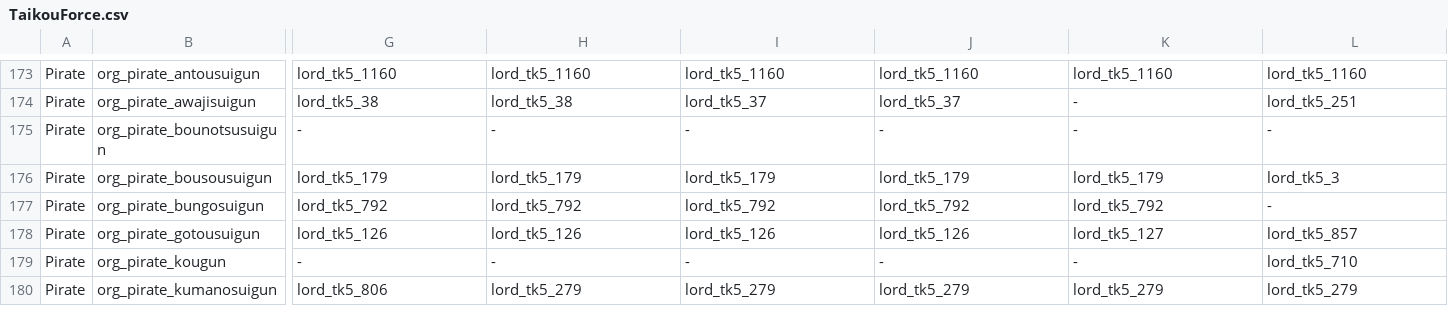
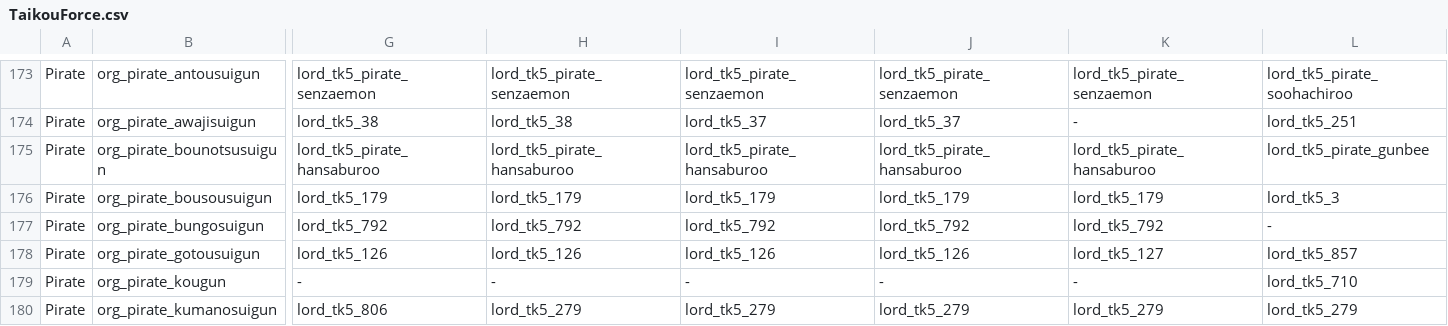
Before and after one commit to yaodongcheng/QiKanExampleMod, a CSV file: Knowledge/太阁5/骑砍2织丰角色ID对应/csv/TaikouForce.csv, drawn as a sheet; only a part is shown, gaps mark what is left out; the diff covers the shown part only; the diff names each change by its address in the sheet, - before the commit and + after, or states it on an @@ line.

```diff
--- a/Knowledge/太阁5/骑砍2织丰角色ID对应/csv/TaikouForce.csv
+++ b/Knowledge/太阁5/骑砍2织丰角色ID对应/csv/TaikouForce.csv
-G173: lord_tk5_1160
+G173: lord_tk5_pirate_senzaemon
-H173: lord_tk5_1160
+H173: lord_tk5_pirate_senzaemon
-I173: lord_tk5_1160
+I173: lord_tk5_pirate_senzaemon
-J173: lord_tk5_1160
+J173: lord_tk5_pirate_senzaemon
-K173: lord_tk5_1160
+K173: lord_tk5_pirate_senzaemon
-L173: lord_tk5_1160
+L173: lord_tk5_pirate_soohachiroo
-G175: -
+G175: lord_tk5_pirate_hansaburoo
-H175: -
+H175: lord_tk5_pirate_hansaburoo
-I175: -
+I175: lord_tk5_pirate_hansaburoo
-J175: -
+J175: lord_tk5_pirate_hansaburoo
-K175: -
+K175: lord_tk5_pirate_hansaburoo
-L175: -
+L175: lord_tk5_pirate_gunbee
```
Also changed, not shown: 31 edited cells elsewhere in this file, Knowledge/太阁5/骑砍2织丰角色ID对应/csv/Settlements.csv, 19 other files.
